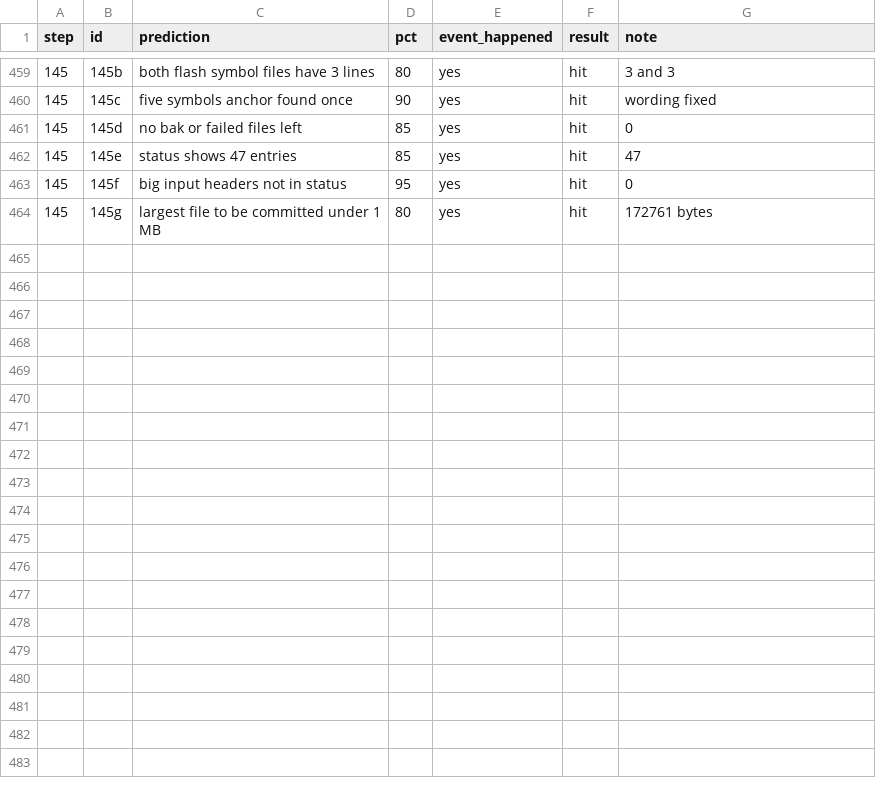
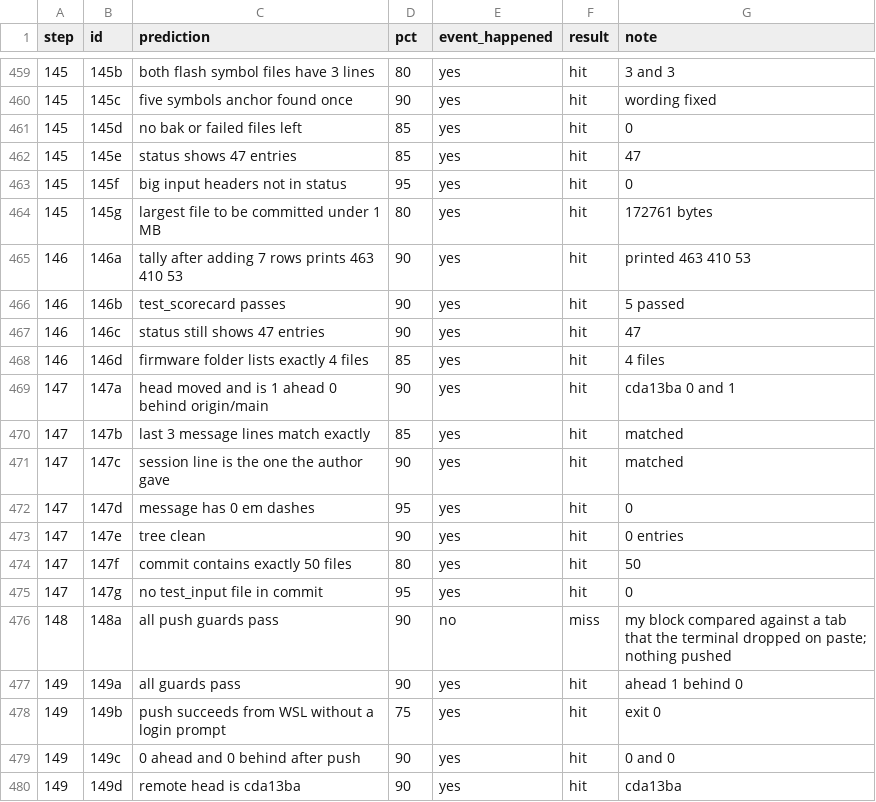
Before and after one commit to baliyu/tinyml-edge-lab, a CSV file: litert_quant/results/scorecard.csv, drawn as a sheet; only a part is shown, gaps mark what is left out; the diff names each change by its address in the sheet, - before the commit and + after, or states it on an @@ line.

Commit message:
Scorecard: record steps 146 to 149 (model 2 commit and push)
Adds 16 rows: 15 hits and 1 miss (my push guard compared against a
tab that the terminal dropped on paste, so nothing was pushed that
time). Tally is now 479 predictions, 425 hits, 54 misses.

AI-assisted: drafted with Claude, checked by the author.

```diff
--- a/litert_quant/results/scorecard.csv
+++ b/litert_quant/results/scorecard.csv
+row 465: 146 | 146a | tally after adding 7 rows prints 463 410 53 | 90 | yes | hit | printed 463 410 53
+row 466: 146 | 146b | test_scorecard passes | 90 | yes | hit | 5 passed
+row 467: 146 | 146c | status still shows 47 entries | 90 | yes | hit | 47
+row 468: 146 | 146d | firmware folder lists exactly 4 files | 85 | yes | hit | 4 files
+row 469: 147 | 147a | head moved and is 1 ahead 0 behind origin/main | 90 | yes | hit | cda13ba 0 and 1
+row 470: 147 | 147b | last 3 message lines match exactly | 85 | yes | hit | matched
+row 471: 147 | 147c | session line is the one the author gave | 90 | yes | hit | matched
+row 472: 147 | 147d | message has 0 em dashes | 95 | yes | hit | 0
+row 473: 147 | 147e | tree clean | 90 | yes | hit | 0 entries
+row 474: 147 | 147f | commit contains exactly 50 files | 80 | yes | hit | 50
+row 475: 147 | 147g | no test_input file in commit | 95 | yes | hit | 0
+row 476: 148 | 148a | all push guards pass | 90 | no | miss | my block compared against a tab that the terminal dropped on paste; nothing pushed
+row 477: 149 | 149a | all guards pass | 90 | yes | hit | ahead 1 behind 0
+row 478: 149 | 149b | push succeeds from WSL without a login prompt | 75 | yes | hit | exit 0
+row 479: 149 | 149c | 0 ahead and 0 behind after push | 90 | yes | hit | 0 and 0
+row 480: 149 | 149d | remote head is cda13ba | 90 | yes | hit | cda13ba
```
